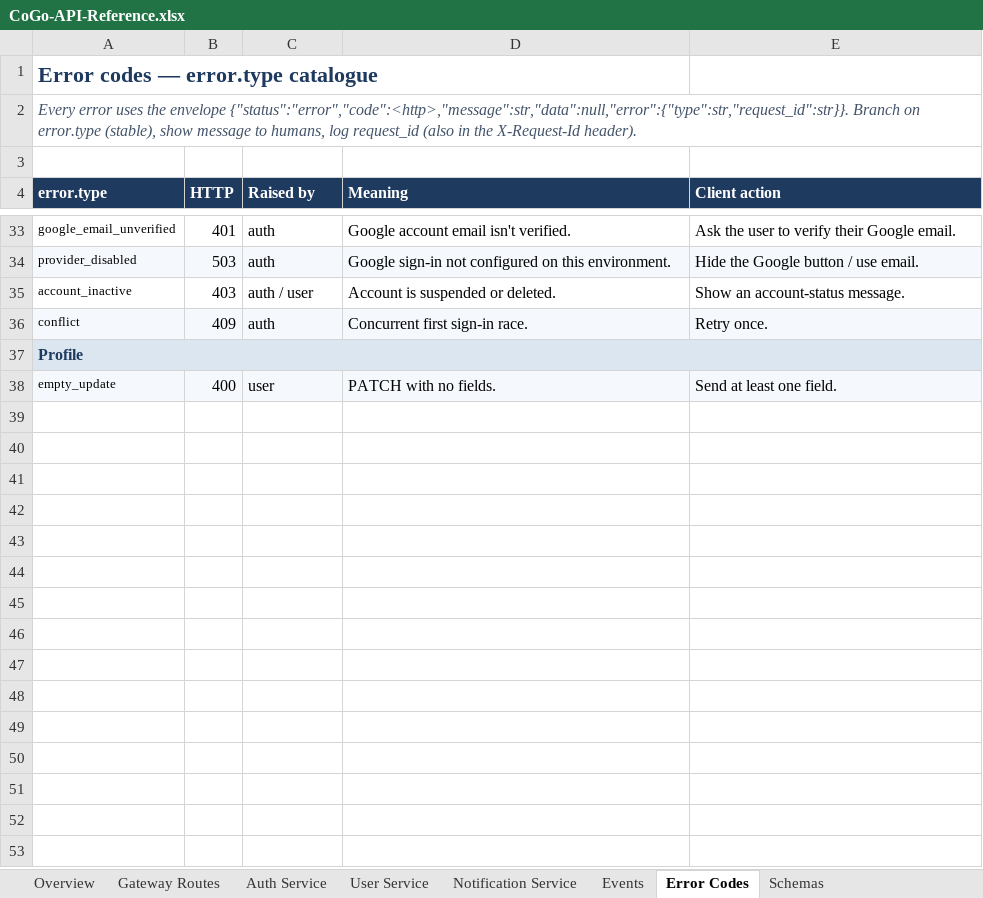
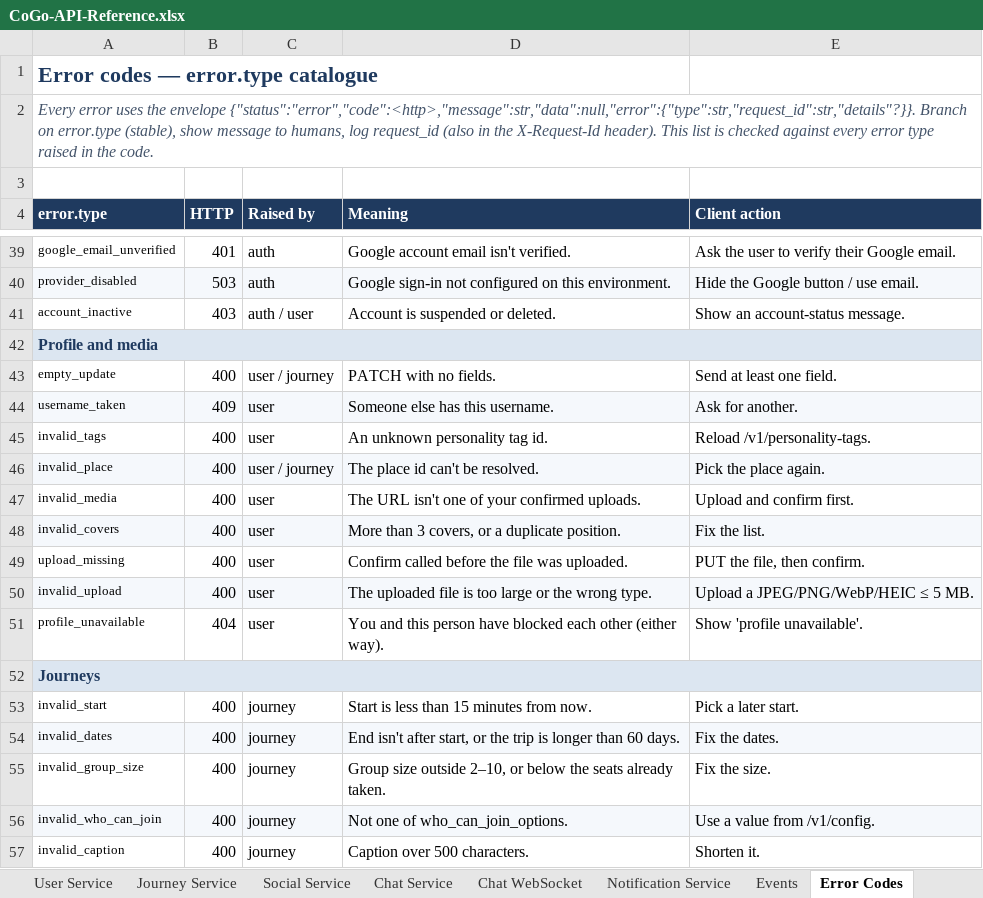
Before and after one commit to cogoworldindia/cogo-backend, an Excel workbook: docs/api/CoGo-API-Reference.xlsx, sheet Error Codes, drawn as a sheet; only a part is shown, gaps mark what is left out; values as stored, in another font and other column widths than the file's, no borders; addresses are those after the commit; the diff covers the shown part only; the diff names each change by its address in the sheet, - before the commit and + after, or states it on an @@ line.

```diff
--- a/docs/api/CoGo-API-Reference.xlsx (sheet Error Codes)
+++ b/docs/api/CoGo-API-Reference.xlsx (sheet Error Codes)
+sheet tab: Journey Service
+sheet tab: Social Service
+sheet tab: Chat Service
+sheet tab: Chat WebSocket
-A2 (error.type): …the envelope {"status":"error","code":<http>,"message":str,"data":null,"error":{"type":str,"request_id":str}}. Branch on error.type (stable), show message to humans, log request_id (also in the X-Request-Id header).
+A2 (error.type): …the envelope {"status":"error","code":<http>,"message":str,"data":null,"error":{"type":str,"request_id":str,"details"?}}. Branch on error.type (stable), show message to humans, log request_id (also in the X-Request-Id header). This list is checked against every error type raised in the code.
@@ row 36 moved to row 12: conflict @@
-A42 (error.type): Profile
+A42 (error.type): Profile and media
-A43:E43 fill: #F5F8FC
+A43:E43 fill: none
-C43 (Raised by): user
+C43 (Raised by): user / journey
+row 44: username_taken | 409 | user | Someone else has this username. | Ask for another.
+row 45: invalid_tags | 400 | user | An unknown personality tag id. | Reload /v1/personality-tags.
+row 46: invalid_place | 400 | user / journey | The place id can't be resolved. | Pick the place again.
+row 47: invalid_media | 400 | user | The URL isn't one of your confirmed uploads. | Upload and confirm first.
+row 48: invalid_covers | 400 | user | More than 3 covers, or a duplicate position. | Fix the list.
+row 49: upload_missing | 400 | user | Confirm called before the file was uploaded. | PUT the file, then confirm.
+row 50: invalid_upload | 400 | user | The uploaded file is too large or the wrong type. | Upload a JPEG/PNG/WebP/HEIC ≤ 5 MB.
+row 51: profile_unavailable | 404 | user | You and this person have blocked each other (either way). | Show 'profile unavailable'.
+row 52: Journeys
+row 53: invalid_start | 400 | journey | Start is less than 15 minutes from now. | Pick a later start.
+row 54: invalid_dates | 400 | journey | End isn't after start, or the trip is longer than 60 days. | Fix the dates.
+row 55: invalid_group_size | 400 | journey | Group size outside 2–10, or below the seats already taken. | Fix the size.
+row 56: invalid_who_can_join | 400 | journey | Not one of who_can_join_options. | Use a value from /v1/config.
+row 57: invalid_caption | 400 | journey | Caption over 500 characters. | Shorten it.
```
Also changed, not shown: 36 added rows, 6 edited cells and cell formats elsewhere in this sheet, sheet Schemas, sheet Gateway Routes, sheet Events, sheet Notification Service, sheet User Service, sheet Overview, 1 more sheet, formulas that keep their value, 11 other files.
